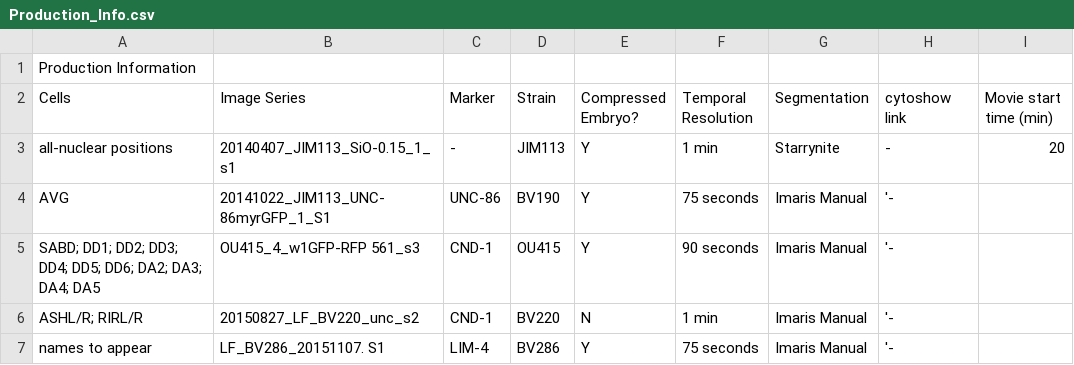
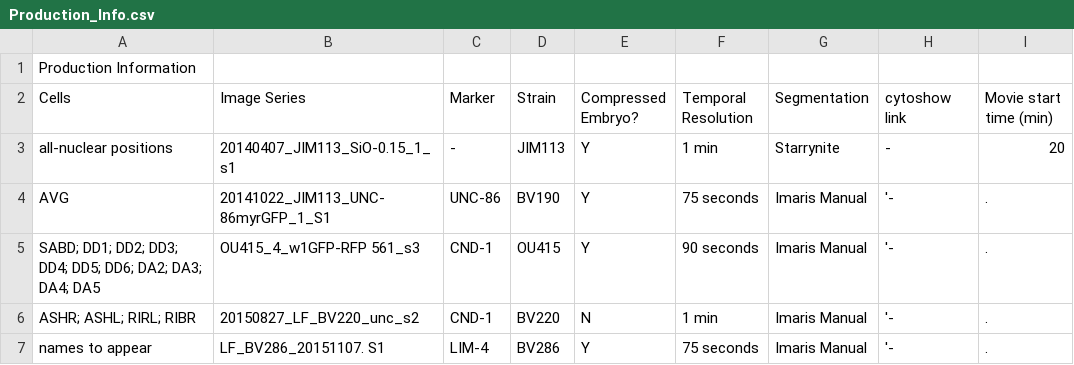
Before and after one commit to tangydoris/WormGUIDES, a CSV file: src/wormguides/model/production_info_file/Production_Info.csv, drawn as a sheet.

Commit message:
fixed production info bugs

```diff
--- a/src/wormguides/model/production_info_file/Production_Info.csv
+++ b/src/wormguides/model/production_info_file/Production_Info.csv
@@ -3,5 +3,5 @@ Cells,Image Series,Marker,Strain,Compressed Embryo?,Temporal Resolution,Segmenta
 all-nuclear positions,20140407_JIM113_SiO-0.15_1_s1,-,JIM113,Y,1 min,Starrynite,-,20,,,,,
-AVG,20141022_JIM113_UNC-86myrGFP_1_S1,UNC-86,BV190,Y,75 seconds,Imaris Manual,'-,,,,,,
-SABD; DD1; DD2; DD3; DD4; DD5; DD6; DA2; DA3; DA4; DA5,OU415_4_w1GFP-RFP 561_s3,CND-1,OU415,Y,90 seconds,Imaris Manual,'-,,,,,,
-ASHL/R; RIRL/R,20150827_LF_BV220_unc_s2,CND-1,BV220,N,1 min,Imaris Manual,'-,,,,,,
-names to appear,LF_BV286_20151107. S1 ,LIM-4,BV286,Y,75 seconds,Imaris Manual,'-,,,,,,
+AVG,20141022_JIM113_UNC-86myrGFP_1_S1,UNC-86,BV190,Y,75 seconds,Imaris Manual,'-,.,,,,,
+SABD; DD1; DD2; DD3; DD4; DD5; DD6; DA2; DA3; DA4; DA5,OU415_4_w1GFP-RFP 561_s3,CND-1,OU415,Y,90 seconds,Imaris Manual,'-,.,,,,,
+ASHR; ASHL; RIRL; RIBR,20150827_LF_BV220_unc_s2,CND-1,BV220,N,1 min,Imaris Manual,'-,.,,,,,
+names to appear,LF_BV286_20151107. S1 ,LIM-4,BV286,Y,75 seconds,Imaris Manual,'-,.,,,,,
```
Also changed, not shown: 3 other files.
